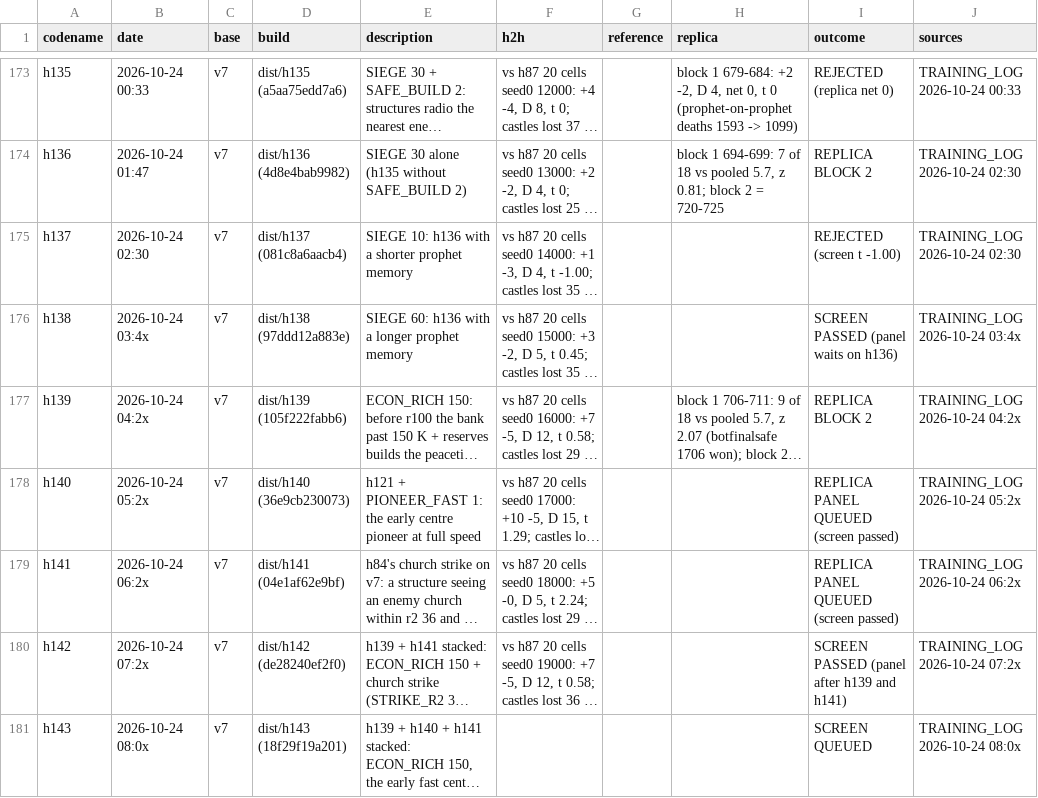
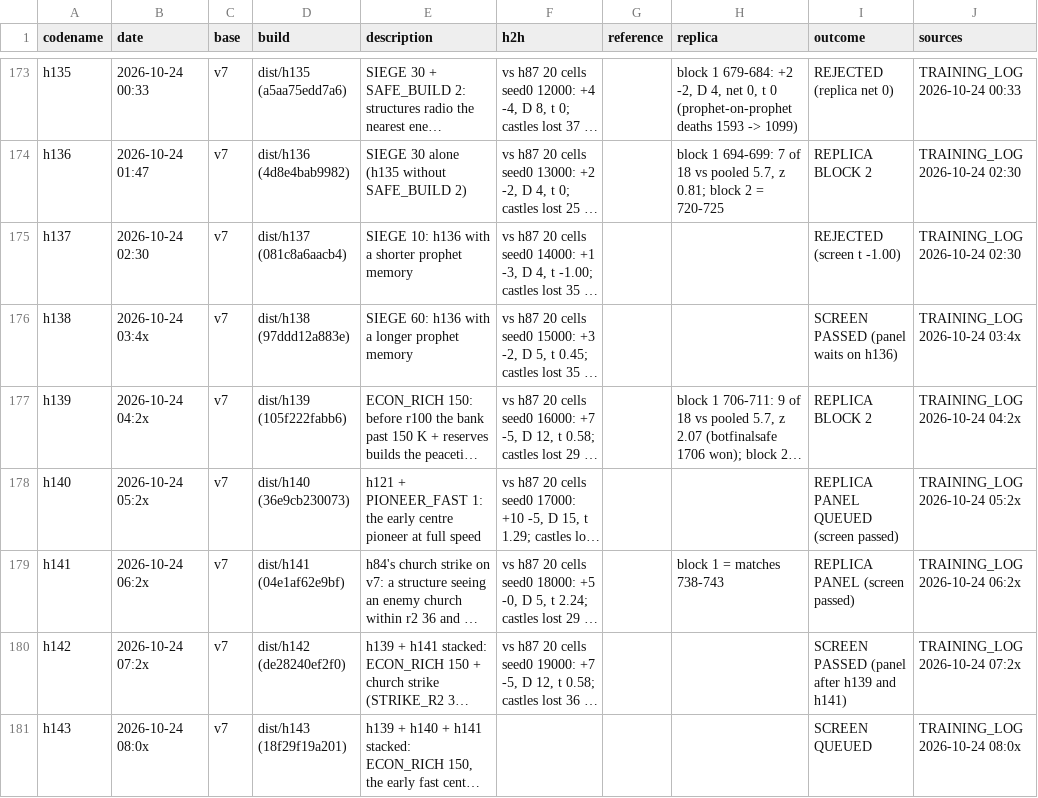
Before and after one commit to terryvanbelle/battlecode19-vibe, a CSV file: progress/attempts.csv, drawn as a sheet; only a part is shown, gaps mark what is left out; long unchanged cells end in …; the diff names each change by its address in the sheet, - before the commit and + after, or states it on an @@ line.

```diff
--- a/progress/attempts.csv
+++ b/progress/attempts.csv
-H179 (replica): (empty)
+H179 (replica): block 1 = matches 738-743
-I179 (outcome): REPLICA PANEL QUEUED (screen passed)
+I179 (outcome): REPLICA PANEL (screen passed)
```
Also changed, not shown: tools/progress/submissions.tsv, 2 other files.
